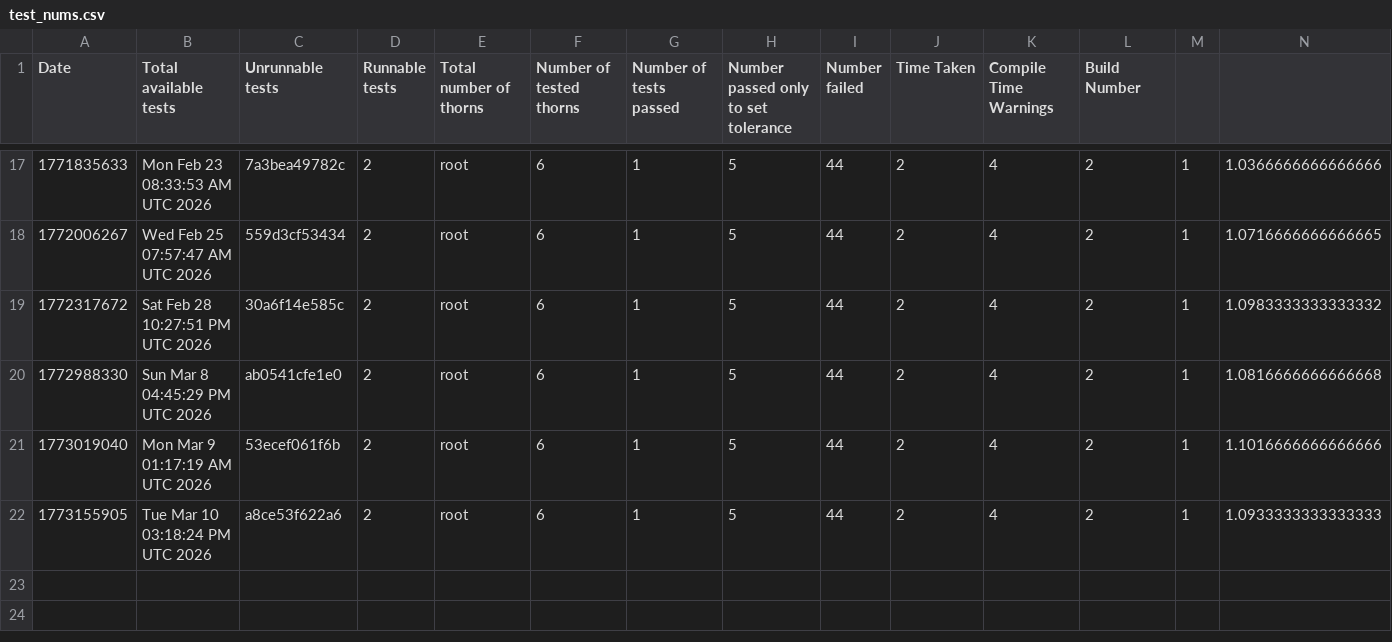
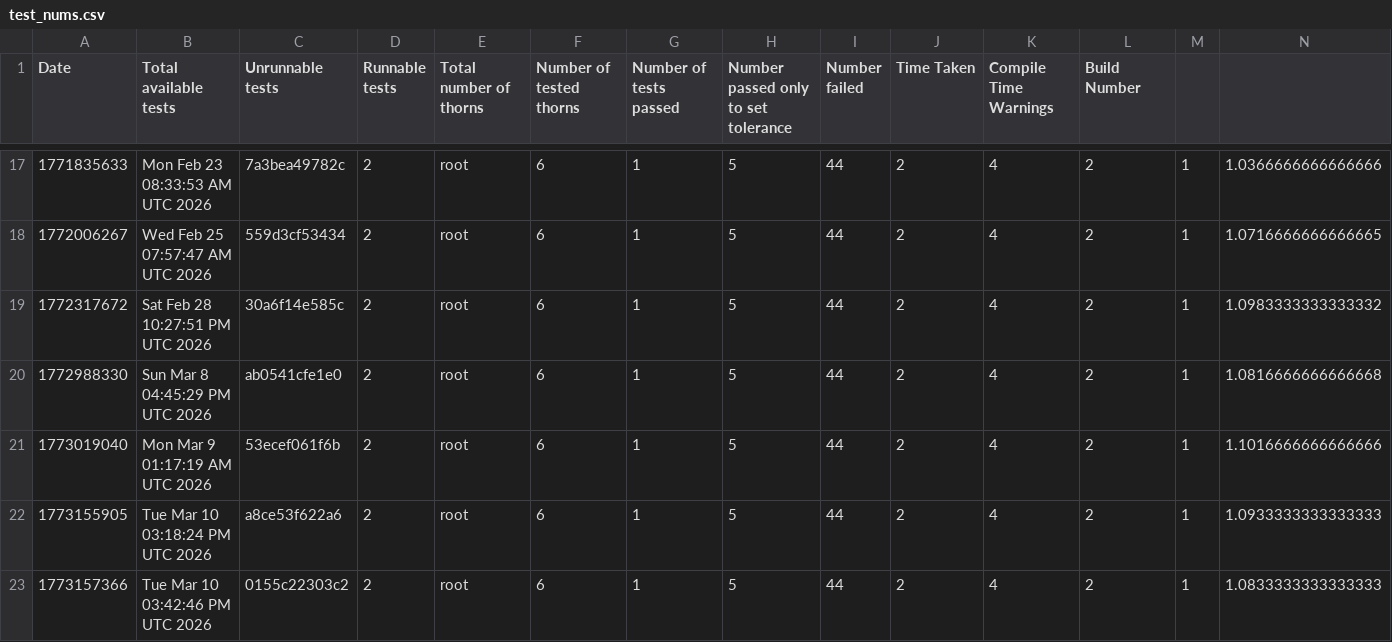
Before and after one commit to chcheng3/canudax-tests, a CSV file: test_nums.csv, drawn as a sheet; only a part is shown, gaps mark what is left out; rows hold the shown columns only; the diff names each change by its address in the sheet, - before the commit and + after, or states it on an @@ line.

Commit message:
Add new test result

```diff
--- a/test_nums.csv
+++ b/test_nums.csv
+row 23: 1773157366 | Tue Mar 10 03:42:46 PM UTC 2026 | 0155c22303c2 | 2 | root | 6 | 1 | 5 | 44 | 2 | 4 | 2 | 1 | 1.0833333333333333
```
Also changed, not shown: 23 other files.
